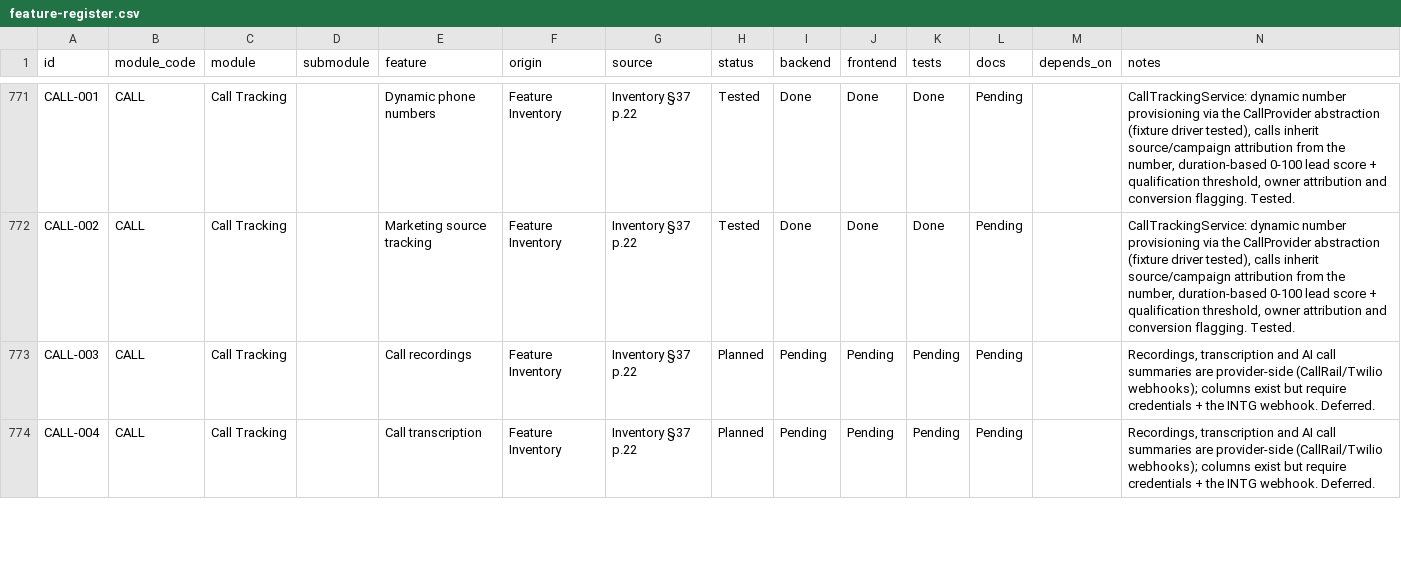
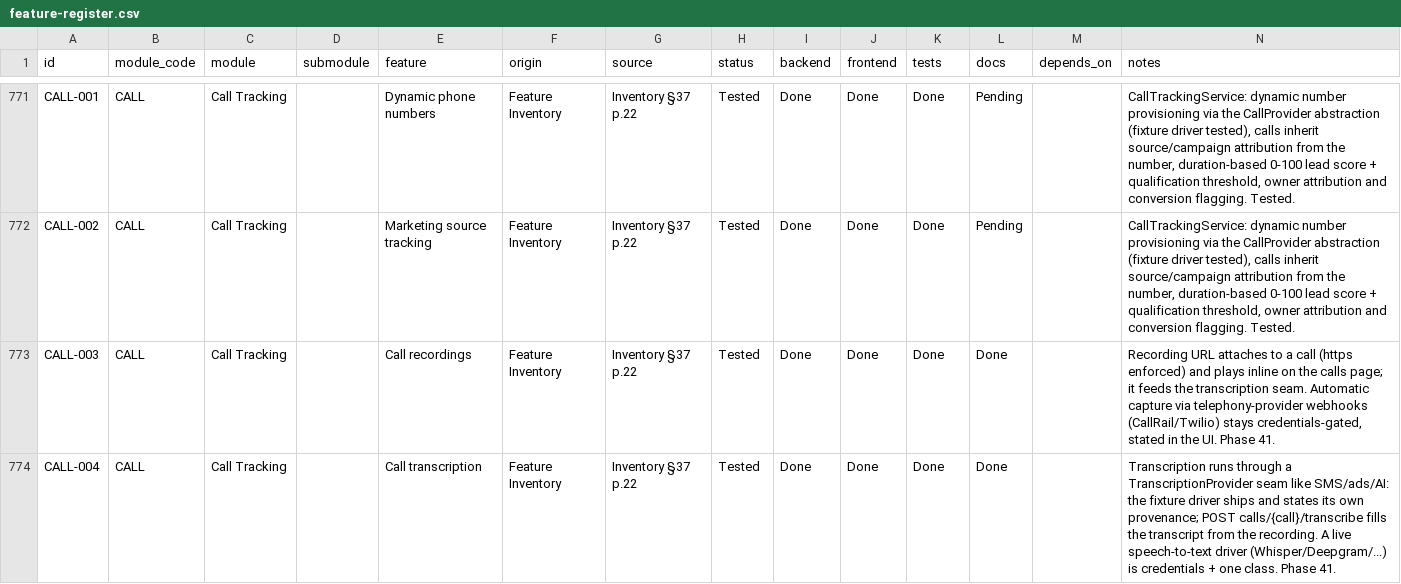
Before and after one commit to TechPioDev/piotrack, a CSV file: docs/register/feature-register.csv, drawn as a sheet; only a part is shown, gaps mark what is left out; the diff covers the shown part only.

```diff
--- a/docs/register/feature-register.csv
+++ b/docs/register/feature-register.csv
@@ -772,3 +772,3 @@ CALL-001,CALL,Call Tracking,,Dynamic phone numbers,Feature Inventory,Inventory
 CALL-002,CALL,Call Tracking,,Marketing source tracking,Feature Inventory,Inventory §37 p.22,Tested,Done,Done,Done,Pending,,"CallTrackingService: dynamic number provisioning via the CallProvider abstraction (fixture driver tested), calls inherit source/campaign attribution from the number, duration-based 0-100 lead score + qualification threshold, owner attribution and conversion flagging. Tested."
-CALL-003,CALL,Call Tracking,,Call recordings,Feature Inventory,Inventory §37 p.22,Planned,Pending,Pending,Pending,Pending,,"Recordings, transcription and AI call summaries are provider-side (CallRail/Twilio webhooks); columns exist but require credentials + the INTG webhook. Deferred."
-CALL-004,CALL,Call Tracking,,Call transcription,Feature Inventory,Inventory §37 p.22,Planned,Pending,Pending,Pending,Pending,,"Recordings, transcription and AI call summaries are provider-side (CallRail/Twilio webhooks); columns exist but require credentials + the INTG webhook. Deferred."
+CALL-003,CALL,Call Tracking,,Call recordings,Feature Inventory,Inventory §37 p.22,Tested,Done,Done,Done,Done,,"Recording URL attaches to a call (https enforced) and plays inline on the calls page; it feeds the transcription seam. Automatic capture via telephony-provider webhooks (CallRail/Twilio) stays credentials-gated, stated in the UI. Phase 41."
+CALL-004,CALL,Call Tracking,,Call transcription,Feature Inventory,Inventory §37 p.22,Tested,Done,Done,Done,Done,,Transcription runs through a TranscriptionProvider seam like SMS/ads/AI: the fixture driver ships and states its own provenance; POST calls/{call}/transcribe fills the transcript from the recording. A live speech-to-text driver (Whisper/Deepgram/...) is credentials + one class. Phase 41.
```
Also changed, not shown: 18 edited cells elsewhere in this file, 19 other files.
